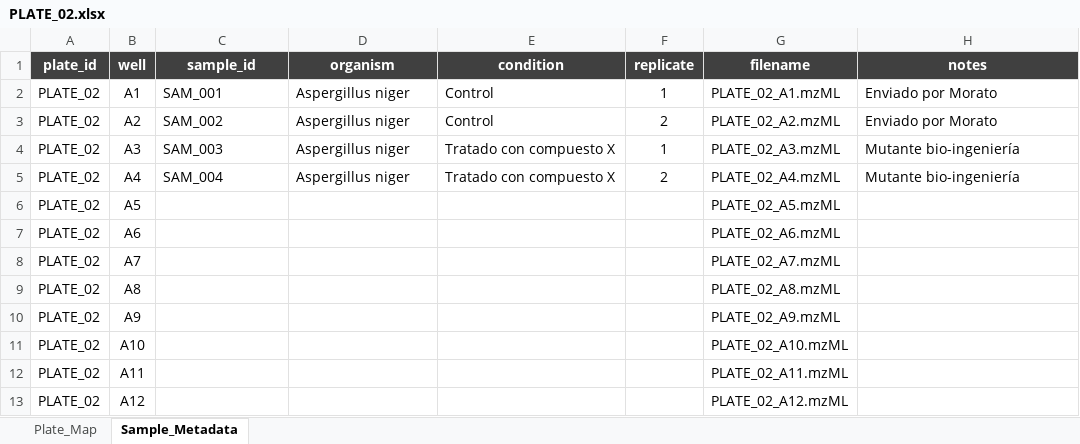
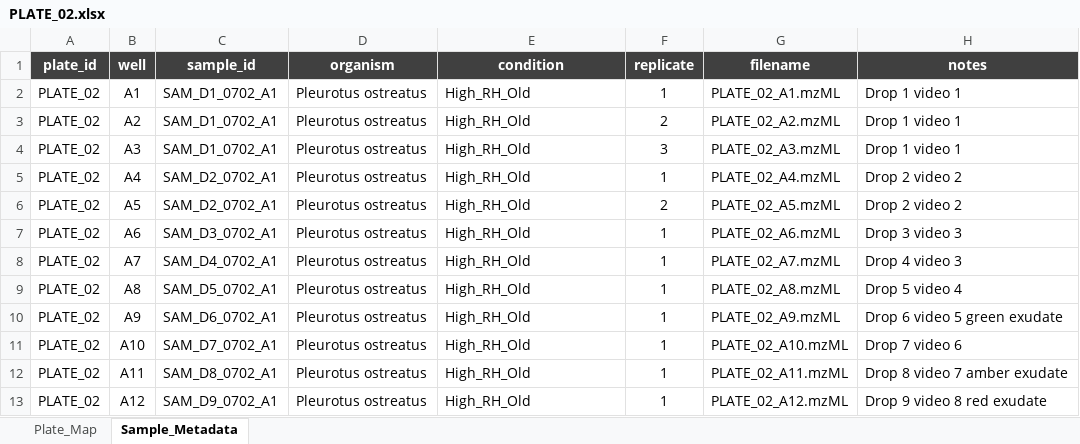
Before and after one commit to sofialeivaaa/desi-ms-fungal-pipeline, an Excel workbook: data/plates/PLATE_02.xlsx, sheet Sample_Metadata, drawn as a sheet; only a part is shown; values as stored, in another font and other column widths than the file's, no borders; table styles not drawn; the diff covers the shown part only; the diff names each change by its address in the sheet, - before the commit and + after, or states it on an @@ line.

```diff
--- a/data/plates/PLATE_02.xlsx (sheet Sample_Metadata)
+++ b/data/plates/PLATE_02.xlsx (sheet Sample_Metadata)
-C2 (sample_id): SAM_001
+C2 (sample_id): SAM_D1_0702_A1
-D2:D5 (organism): Aspergillus niger
+D2:D5 (organism): Pleurotus ostreatus
-E2:E3 (condition): Control
+E2:E3 (condition): High_RH_Old
-H2:H3 (notes): Enviado por Morato
+H2:H3 (notes): Drop 1 video 1
-C3 (sample_id): SAM_002
+C3 (sample_id): SAM_D1_0702_A1
-C4 (sample_id): SAM_003
+C4 (sample_id): SAM_D1_0702_A1
-E4:E5 (condition): Tratado con compuesto X
+E4:E5 (condition): High_RH_Old
-F4 (replicate): 1
+F4 (replicate): 3
-H4 (notes): Mutante bio-ingeniería
+H4 (notes): Drop 1 video 1
-C5 (sample_id): SAM_004
+C5 (sample_id): SAM_D2_0702_A1
-F5 (replicate): 2
+F5 (replicate): 1
-H5 (notes): Mutante bio-ingeniería
+H5 (notes): Drop 2 video 2
-C6 (sample_id): (empty)
+C6 (sample_id): SAM_D2_0702_A1
-D6:D13 (organism): (empty)
+D6:D13 (organism): Pleurotus ostreatus
-E6:E13 (condition): (empty)
+E6:E13 (condition): High_RH_Old
-F6 (replicate): (empty)
+F6 (replicate): 2
-H6 (notes): (empty)
+H6 (notes): Drop 2 video 2
-C7 (sample_id): (empty)
+C7 (sample_id): SAM_D3_0702_A1
-F7:F13 (replicate): (empty)
+F7:F13 (replicate): 1
-H7 (notes): (empty)
+H7 (notes): Drop 3 video 3
-C8 (sample_id): (empty)
+C8 (sample_id): SAM_D4_0702_A1
-H8 (notes): (empty)
+H8 (notes): Drop 4 video 3
-C9 (sample_id): (empty)
+C9 (sample_id): SAM_D5_0702_A1
-H9 (notes): (empty)
+H9 (notes): Drop 5 video 4
-C10 (sample_id): (empty)
+C10 (sample_id): SAM_D6_0702_A1
-H10 (notes): (empty)
+H10 (notes): Drop 6 video 5 green exudate
-C11 (sample_id): (empty)
+C11 (sample_id): SAM_D7_0702_A1
-H11 (notes): (empty)
+H11 (notes): Drop 7 video 6
-C12 (sample_id): (empty)
+C12 (sample_id): SAM_D8_0702_A1
-H12 (notes): (empty)
+H12 (notes): Drop 8 video 7 amber exudate
-C13 (sample_id): (empty)
+C13 (sample_id): SAM_D9_0702_A1
-H13 (notes): (empty)
+H13 (notes): Drop 9 video 8 red exudate
```
Also changed, not shown: 1823 edited cells elsewhere in this sheet, sheet Plate_Map, data/plate_inputs/PLATE_02_input.xlsx, 6 other files.
